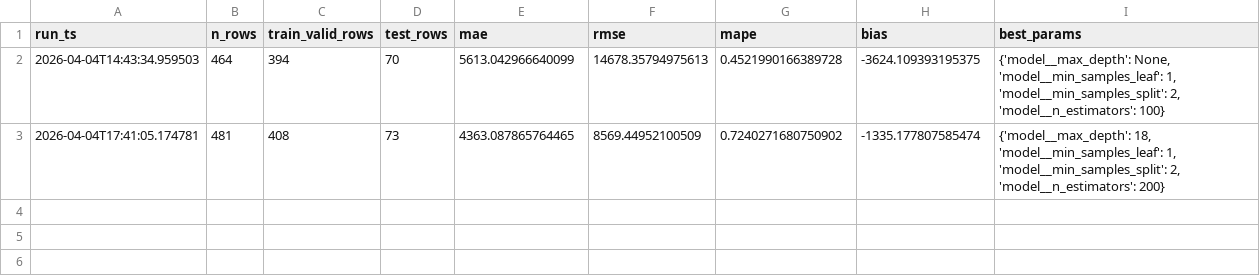
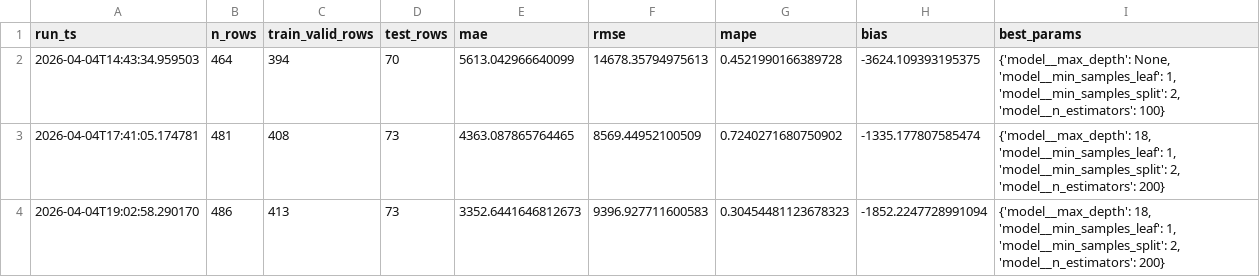
Before and after one commit to OPIM5512-JSB21017/myscrapers-jsb21017, a CSV file: artifacts/history/model_metrics_history.csv, drawn as a sheet; the diff names each change by its address in the sheet, - before the commit and + after, or states it on an @@ line.

Commit message:
Add files via upload

```diff
--- a/artifacts/history/model_metrics_history.csv
+++ b/artifacts/history/model_metrics_history.csv
+row 4: 2026-04-04T19:02:58.290170 | 486 | 413 | 73 | 3352.6441646812673 | 9396.927711600583 | 0.30454481123678323 | -1852.2247728991094 | {'model__max_depth': 18, 'model__min_samples_leaf': 1, 'model__min_samples_split': 2, 'model__n_estimators': 200}
```
